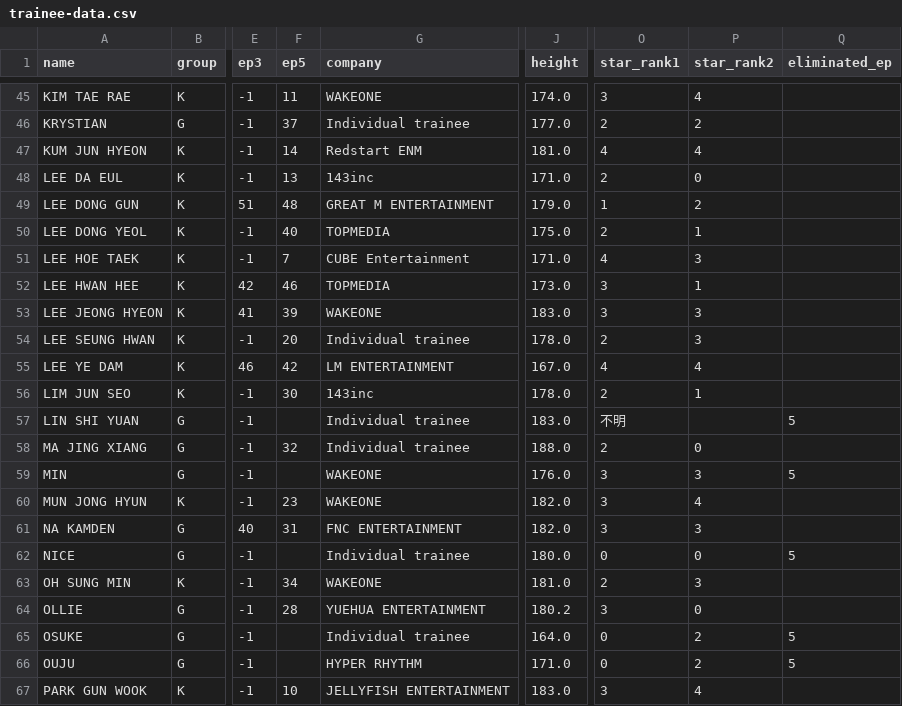
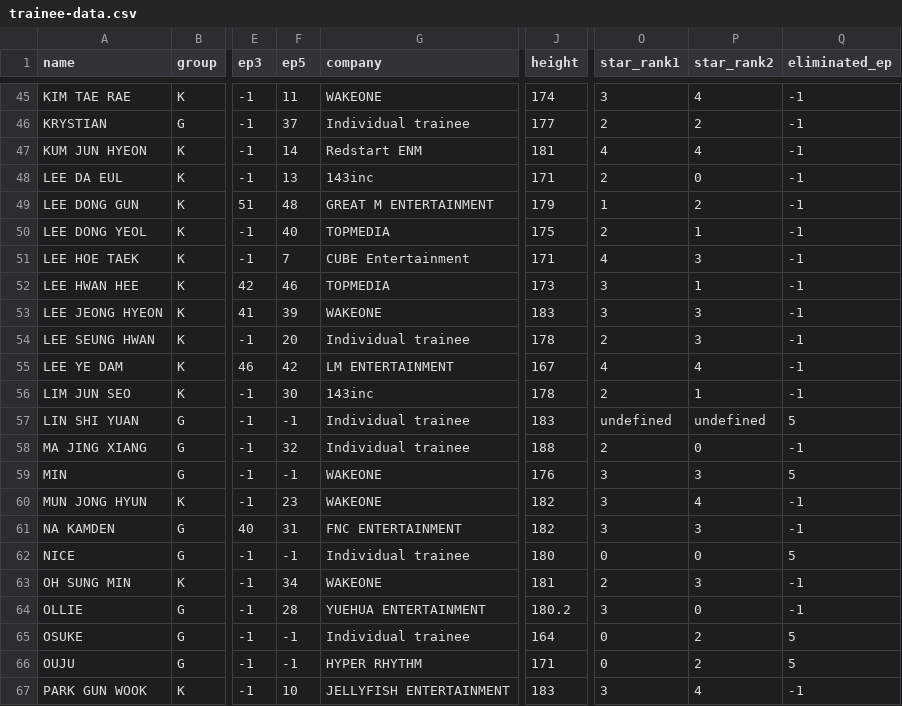
Before and after one commit to boysplanetcharts/boysplanetcharts.github.io, a CSV file: trainee-data.csv, drawn as a sheet; only a part is shown, gaps mark what is left out; the diff covers the shown part only; the diff names each change by its address in the sheet, - before the commit and + after, or states it on an @@ line.

Commit message:
fix: caijinxin rank

```diff
--- a/trainee-data.csv
+++ b/trainee-data.csv
-J45 (height): 174.0
+J45 (height): 174
-Q45:Q56 (eliminated_ep): (empty)
+Q45:Q56 (eliminated_ep): -1
-J46 (height): 177.0
+J46 (height): 177
-J47 (height): 181.0
+J47 (height): 181
-J48 (height): 171.0
+J48 (height): 171
-J49 (height): 179.0
+J49 (height): 179
-J50 (height): 175.0
+J50 (height): 175
-J51 (height): 171.0
+J51 (height): 171
-J52 (height): 173.0
+J52 (height): 173
-J53 (height): 183.0
+J53 (height): 183
-J54 (height): 178.0
+J54 (height): 178
-J55 (height): 167.0
+J55 (height): 167
-J56 (height): 178.0
+J56 (height): 178
-F57 (ep5): (empty)
+F57 (ep5): -1
-J57 (height): 183.0
+J57 (height): 183
-O57 (star_rank1): 不明
+O57 (star_rank1): undefined
-P57 (star_rank2): (empty)
+P57 (star_rank2): undefined
-J58 (height): 188.0
+J58 (height): 188
-Q58 (eliminated_ep): (empty)
+Q58 (eliminated_ep): -1
-F59 (ep5): (empty)
+F59 (ep5): -1
-J59 (height): 176.0
+J59 (height): 176
-J60:J61 (height): 182.0
+J60:J61 (height): 182
-Q60:Q61 (eliminated_ep): (empty)
+Q60:Q61 (eliminated_ep): -1
-F62 (ep5): (empty)
+F62 (ep5): -1
-J62 (height): 180.0
+J62 (height): 180
-J63 (height): 181.0
+J63 (height): 181
-Q63:Q64 (eliminated_ep): (empty)
+Q63:Q64 (eliminated_ep): -1
-F65:F66 (ep5): (empty)
+F65:F66 (ep5): -1
-J65 (height): 164.0
+J65 (height): 164
-J66 (height): 171.0
+J66 (height): 171
-J67 (height): 183.0
+J67 (height): 183
-Q67 (eliminated_ep): (empty)
+Q67 (eliminated_ep): -1
```
Also changed, not shown: 144 edited cells elsewhere in this file, 2 other files.
